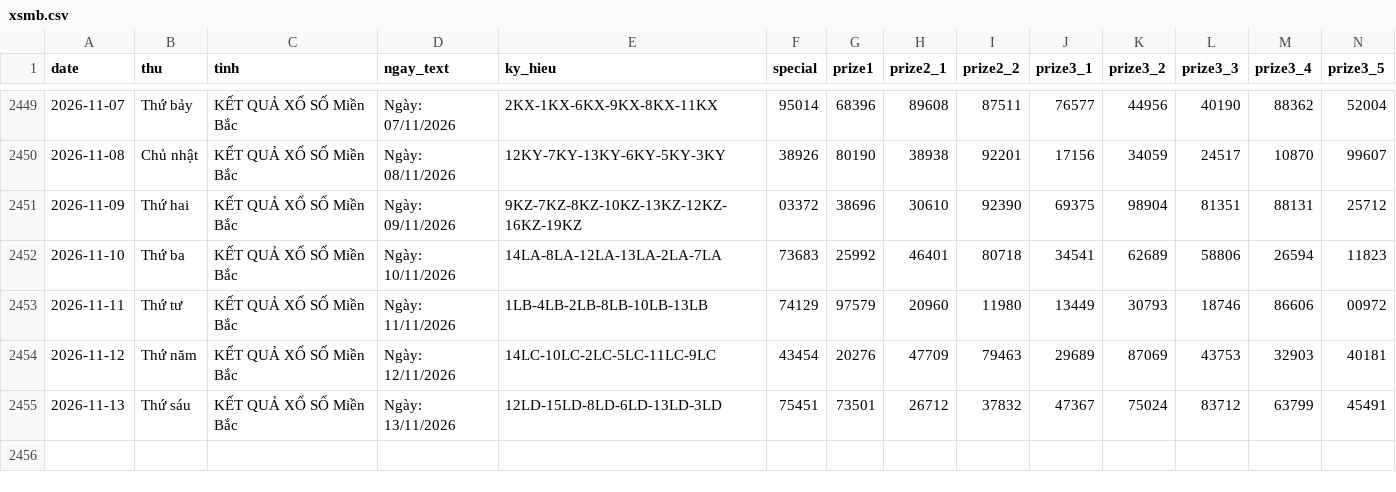
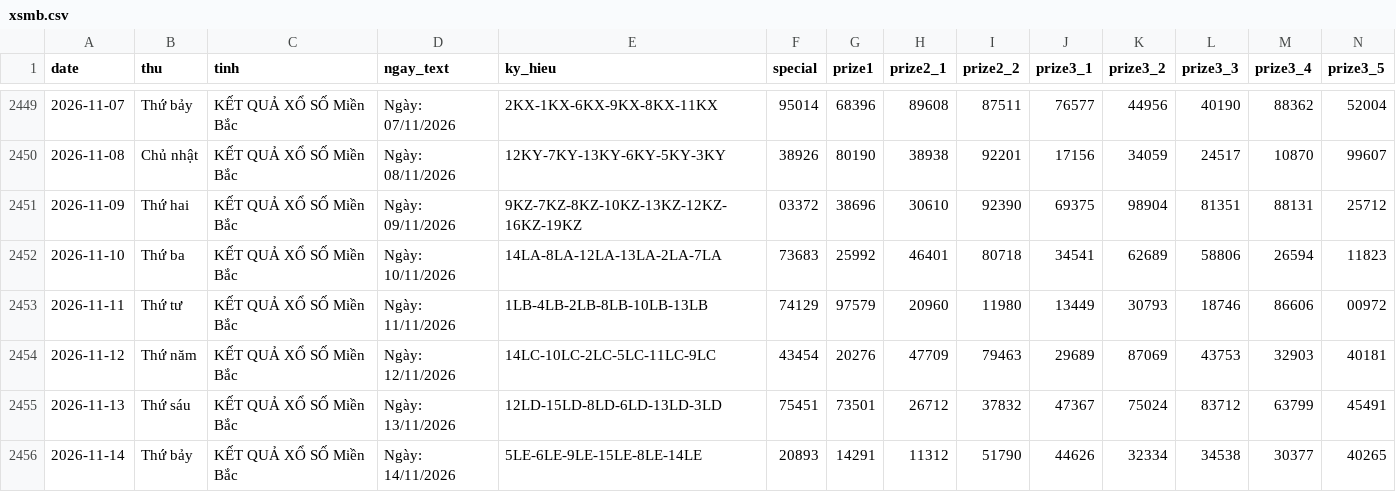
Before and after one commit to tuanseo5t-alt/xsmb-analysis, a CSV file: data/xsmb.csv, drawn as a sheet; only a part is shown, gaps mark what is left out; rows hold the shown columns only; the diff names each change by its address in the sheet, - before the commit and + after, or states it on an @@ line.

```diff
--- a/data/xsmb.csv
+++ b/data/xsmb.csv
+row 2456: 2026-11-14 | Thứ bảy | KẾT QUẢ XỔ SỐ Miền Bắc | Ngày: 14/11/2026 | 5LE-6LE-9LE-15LE-8LE-14LE | 20893 | 14291 | 11312 | 51790 | 44626 | 32334 | 34538 | 30377 | 40265
```
Also changed, not shown: data/xsmb-2-digits.csv, data/xsmb-sparse.csv, 14 other files.
